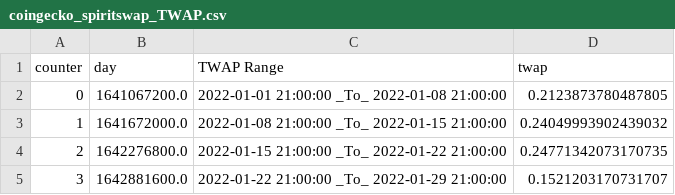
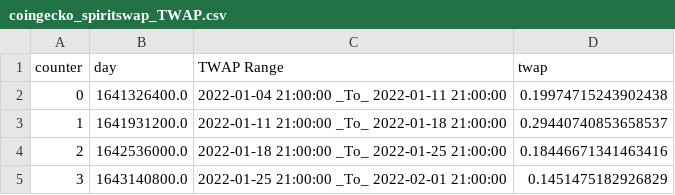
Before and after one commit to GiWeD/SpiritSwap_TWAP, a CSV file: csvData/coingecko_spiritswap_TWAP.csv, drawn as a sheet.

Commit message:
update data

```diff
--- a/csvData/coingecko_spiritswap_TWAP.csv
+++ b/csvData/coingecko_spiritswap_TWAP.csv
@@ -1,5 +1,5 @@
 counter,day,TWAP Range,twap
-0,1641067200.0,2022-01-01 21:00:00 _To_ 2022-01-08 21:00:00,0.2123873780487805
-1,1641672000.0,2022-01-08 21:00:00 _To_ 2022-01-15 21:00:00,0.24049993902439032
-2,1642276800.0,2022-01-15 21:00:00 _To_ 2022-01-22 21:00:00,0.24771342073170735
-3,1642881600.0,2022-01-22 21:00:00 _To_ 2022-01-29 21:00:00,0.1521203170731707
+0,1641326400.0,2022-01-04 21:00:00 _To_ 2022-01-11 21:00:00,0.19974715243902438
+1,1641931200.0,2022-01-11 21:00:00 _To_ 2022-01-18 21:00:00,0.29440740853658537
+2,1642536000.0,2022-01-18 21:00:00 _To_ 2022-01-25 21:00:00,0.18446671341463416
+3,1643140800.0,2022-01-25 21:00:00 _To_ 2022-02-01 21:00:00,0.1451475182926829
```
Also changed, not shown: 1 other file.
